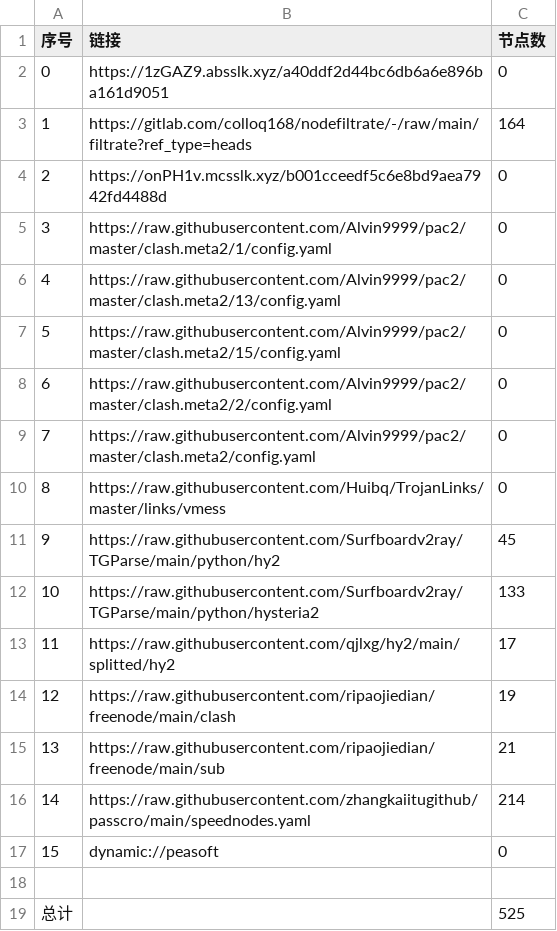
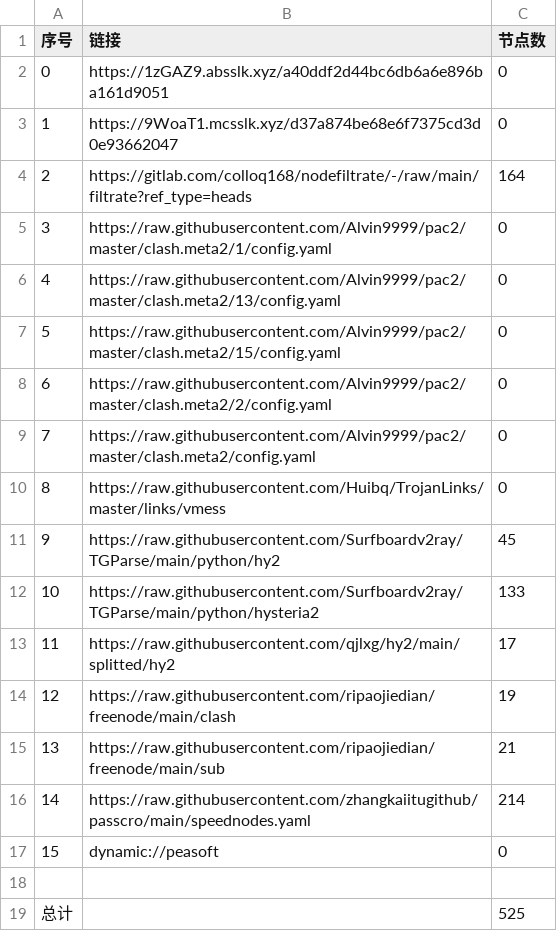
Before and after one commit to ggmsub/AutoMergePublicNodes, a CSV file: list_result.csv, drawn as a sheet.

```diff
--- a/list_result.csv
+++ b/list_result.csv
@@ -2,4 +2,4 @@
 0,https://1zGAZ9.absslk.xyz/a40ddf2d44bc6db6a6e896ba161d9051,0
-1,https://gitlab.com/colloq168/nodefiltrate/-/raw/main/filtrate?ref_type=heads,164
-2,https://onPH1v.mcsslk.xyz/b001cceedf5c6e8bd9aea7942fd4488d,0
+1,https://9WoaT1.mcsslk.xyz/d37a874be68e6f7375cd3d0e93662047,0
+2,https://gitlab.com/colloq168/nodefiltrate/-/raw/main/filtrate?ref_type=heads,164
 3,https://raw.githubusercontent.com/Alvin9999/pac2/master/clash.meta2/1/config.yaml,0
```
Also changed, not shown: 22 other files.
